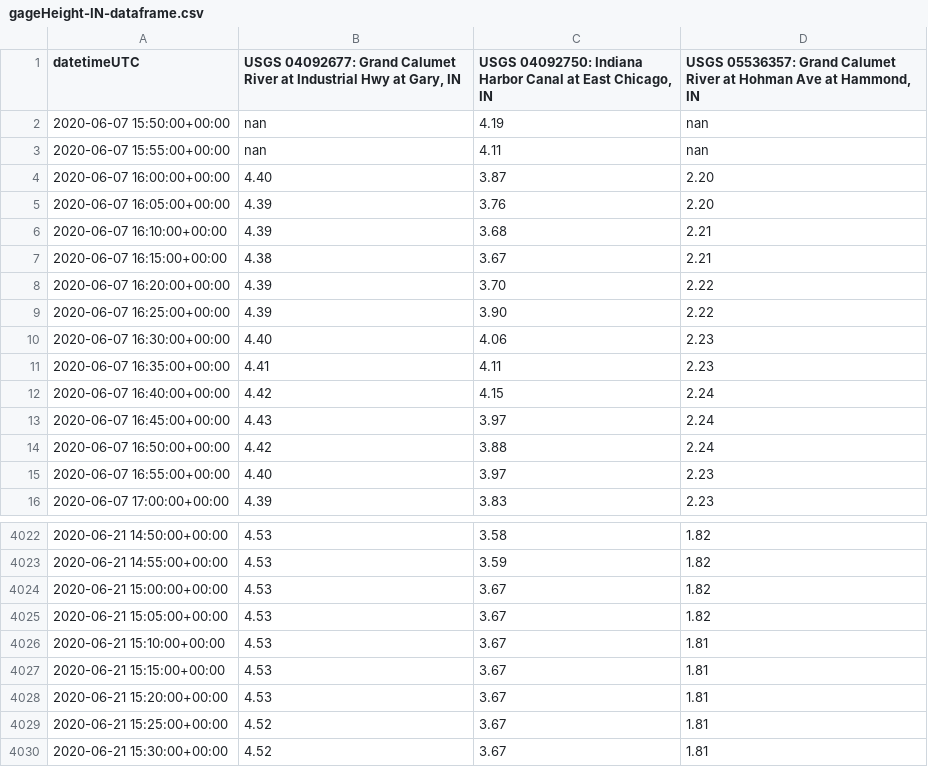
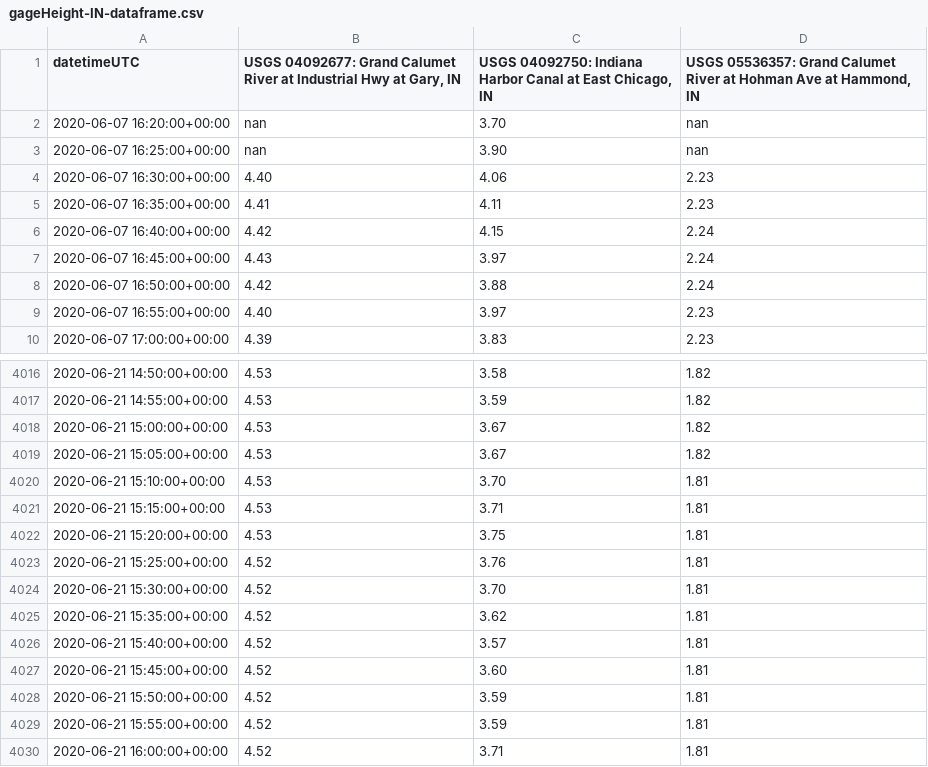
Before and after one commit to ZhiLiHydro/CAWS_status, a CSV file: gageHeight-IN-dataframe.csv, drawn as a sheet; only a part is shown, gaps mark what is left out.

```diff
--- a/gageHeight-IN-dataframe.csv
+++ b/gageHeight-IN-dataframe.csv
@@ -1,10 +1,4 @@
 datetimeUTC,"USGS 04092677: Grand Calumet River at Industrial Hwy at Gary, IN","USGS 04092750: Indiana Harbor Canal at East Chicago, IN","USGS 05536357: Grand Calumet River at Hohman Ave at Hammond, IN"
-2020-06-07 15:50:00+00:00,nan,4.19,nan
-2020-06-07 15:55:00+00:00,nan,4.11,nan
-2020-06-07 16:00:00+00:00,4.40,3.87,2.20
-2020-06-07 16:05:00+00:00,4.39,3.76,2.20
-2020-06-07 16:10:00+00:00,4.39,3.68,2.21
-2020-06-07 16:15:00+00:00,4.38,3.67,2.21
-2020-06-07 16:20:00+00:00,4.39,3.70,2.22
-2020-06-07 16:25:00+00:00,4.39,3.90,2.22
+2020-06-07 16:20:00+00:00,nan,3.70,nan
+2020-06-07 16:25:00+00:00,nan,3.90,nan
 2020-06-07 16:30:00+00:00,4.40,4.06,2.23
@@ -4025,6 +4019,12 @@ datetimeUTC,"USGS 04092677: Grand Calumet River at Industrial Hwy at Gary, IN","
 2020-06-21 15:05:00+00:00,4.53,3.67,1.82
-2020-06-21 15:10:00+00:00,4.53,3.67,1.81
-2020-06-21 15:15:00+00:00,4.53,3.67,1.81
-2020-06-21 15:20:00+00:00,4.53,3.67,1.81
-2020-06-21 15:25:00+00:00,4.52,3.67,1.81
-2020-06-21 15:30:00+00:00,4.52,3.67,1.81
+2020-06-21 15:10:00+00:00,4.53,3.70,1.81
+2020-06-21 15:15:00+00:00,4.53,3.71,1.81
+2020-06-21 15:20:00+00:00,4.53,3.75,1.81
+2020-06-21 15:25:00+00:00,4.52,3.76,1.81
+2020-06-21 15:30:00+00:00,4.52,3.70,1.81
+2020-06-21 15:35:00+00:00,4.52,3.62,1.81
+2020-06-21 15:40:00+00:00,4.52,3.57,1.81
+2020-06-21 15:45:00+00:00,4.52,3.60,1.81
+2020-06-21 15:50:00+00:00,4.52,3.59,1.81
+2020-06-21 15:55:00+00:00,4.52,3.59,1.81
+2020-06-21 16:00:00+00:00,4.52,3.71,1.81
```
Also changed, not shown: discharge-IN-dataframe.csv, 8 other files.
